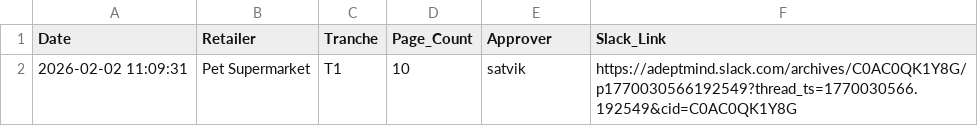
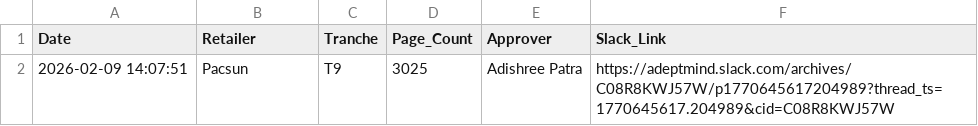
Before and after one commit to satvik-adeptmind/launch-tracker, a CSV file: launches.csv, drawn as a sheet; removed rows and columns are numbered as before the commit, all else as after; the diff names each change by its address in the sheet, - before the commit and + after, or states it on an @@ line.

Commit message:
corrected changes

```diff
--- a/launches.csv
+++ b/launches.csv
-row 2: 2026-02-02 11:09:31 | Pet Supermarket | T1 | 10 | satvik | https://adeptmind.slack.com/archives/C0AC0QK1Y8G/p1770030566192549?thread_ts=1770030566.192549&cid=C0AC0QK1Y8G
+row 2: 2026-02-09 14:07:51 | Pacsun | T9 | 3025 | Adishree Patra | https://adeptmind.slack.com/archives/C08R8KWJ57W/p1770645617204989?thread_ts=1770645617.204989&cid=C08R8KWJ57W
```
